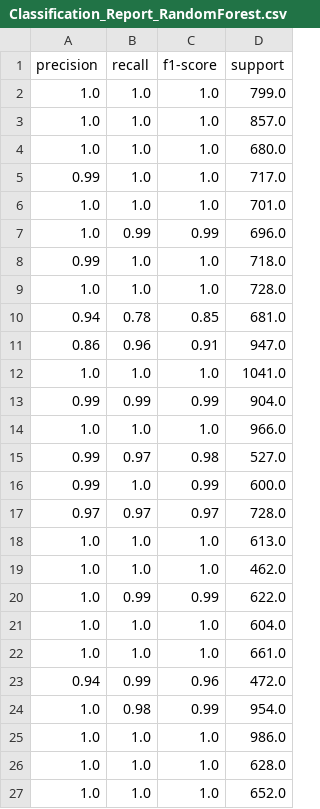
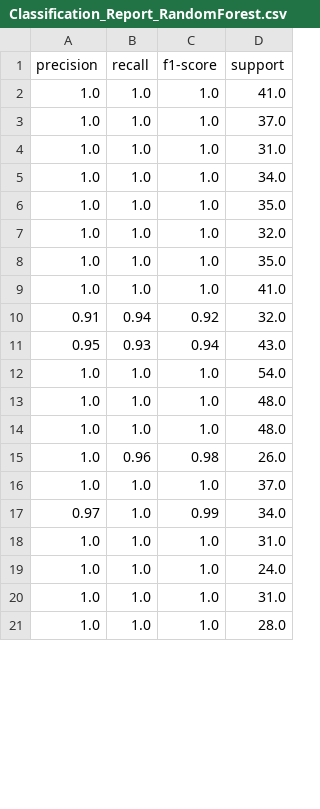
Before and after one commit to s-ravi18/HAR, a CSV file: Stacked Ensemble with Auto Keras/Attempt 2/Combined/Random Sampling/Classification_Report_RandomForest.csv, drawn as a sheet; only a part is shown; the diff covers the shown part only.

```diff
--- a/Stacked Ensemble with Auto Keras/Attempt 2/Combined/Random Sampling/Classification_Report_RandomForest.csv
+++ b/Stacked Ensemble with Auto Keras/Attempt 2/Combined/Random Sampling/Classification_Report_RandomForest.csv
@@ -1,27 +1,21 @@
 precision,recall,f1-score,support
-1.0,1.0,1.0,799.0
-1.0,1.0,1.0,857.0
-1.0,1.0,1.0,680.0
-0.99,1.0,1.0,717.0
-1.0,1.0,1.0,701.0
-1.0,0.99,0.99,696.0
-0.99,1.0,1.0,718.0
-1.0,1.0,1.0,728.0
-0.94,0.78,0.85,681.0
-0.86,0.96,0.91,947.0
-1.0,1.0,1.0,1041.0
-0.99,0.99,0.99,904.0
-1.0,1.0,1.0,966.0
-0.99,0.97,0.98,527.0
-0.99,1.0,0.99,600.0
-0.97,0.97,0.97,728.0
-1.0,1.0,1.0,613.0
-1.0,1.0,1.0,462.0
-1.0,0.99,0.99,622.0
-1.0,1.0,1.0,604.0
-1.0,1.0,1.0,661.0
-0.94,0.99,0.96,472.0
-1.0,0.98,0.99,954.0
-1.0,1.0,1.0,986.0
-1.0,1.0,1.0,628.0
-1.0,1.0,1.0,652.0
+1.0,1.0,1.0,41.0
+1.0,1.0,1.0,37.0
+1.0,1.0,1.0,31.0
+1.0,1.0,1.0,34.0
+1.0,1.0,1.0,35.0
+1.0,1.0,1.0,32.0
+1.0,1.0,1.0,35.0
+1.0,1.0,1.0,41.0
+0.91,0.94,0.92,32.0
+0.95,0.93,0.94,43.0
+1.0,1.0,1.0,54.0
+1.0,1.0,1.0,48.0
+1.0,1.0,1.0,48.0
+1.0,0.96,0.98,26.0
+1.0,1.0,1.0,37.0
+0.97,1.0,0.99,34.0
+1.0,1.0,1.0,31.0
+1.0,1.0,1.0,24.0
+1.0,1.0,1.0,31.0
+1.0,1.0,1.0,28.0
```
Also changed, not shown: 6 added rows and 1 edited cell elsewhere in this file, Stacked Ensemble with Auto Keras/Attempt 2/Combined/Random Sampling/Classification_Report_Naive Bayes.csv, Stacked Ensemble with Auto Keras/Attempt 2/Combined/Random Sampling/Classification_Report_XGB.csv, 31 other files.
